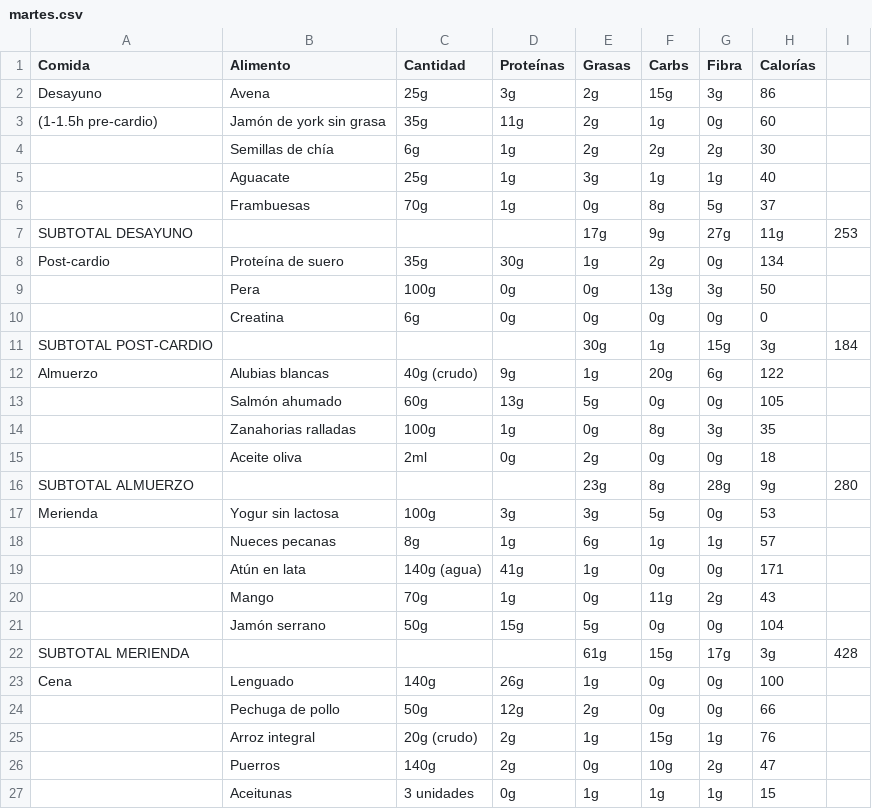
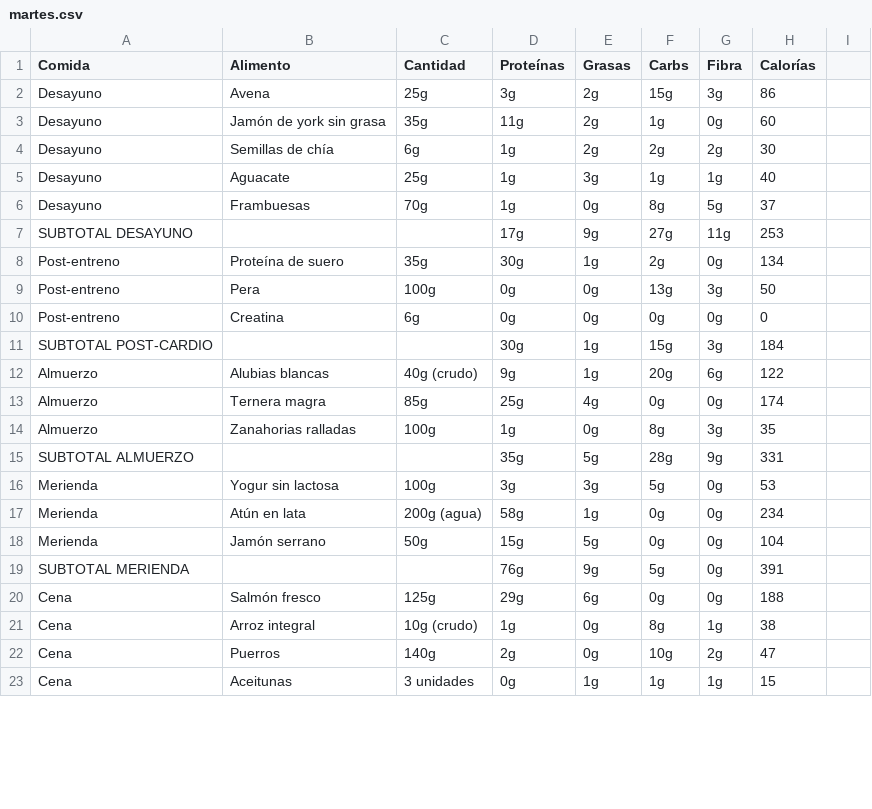
Before and after one commit to MauricioDomenech/gym-app, a CSV file: semana1/martes.csv, drawn as a sheet; only a part is shown; the diff covers the shown part only.

```diff
--- a/semana1/martes.csv
+++ b/semana1/martes.csv
@@ -2,26 +2,22 @@ Comida,Alimento,Cantidad,Proteínas,Grasas,Carbs,Fibra,Calorías
 Desayuno,Avena,25g,3g,2g,15g,3g,86
-(1-1.5h pre-cardio),Jamón de york sin grasa,35g,11g,2g,1g,0g,60
-,Semillas de chía,6g,1g,2g,2g,2g,30
-,Aguacate,25g,1g,3g,1g,1g,40
-,Frambuesas,70g,1g,0g,8g,5g,37
-SUBTOTAL DESAYUNO,,,,17g,9g,27g,11g,253
-Post-cardio,Proteína de suero,35g,30g,1g,2g,0g,134
-,Pera,100g,0g,0g,13g,3g,50
-,Creatina,6g,0g,0g,0g,0g,0
-SUBTOTAL POST-CARDIO,,,,30g,1g,15g,3g,184
+Desayuno,Jamón de york sin grasa,35g,11g,2g,1g,0g,60
+Desayuno,Semillas de chía,6g,1g,2g,2g,2g,30
+Desayuno,Aguacate,25g,1g,3g,1g,1g,40
+Desayuno,Frambuesas,70g,1g,0g,8g,5g,37
+SUBTOTAL DESAYUNO,,,17g,9g,27g,11g,253
+Post-entreno,Proteína de suero,35g,30g,1g,2g,0g,134
+Post-entreno,Pera,100g,0g,0g,13g,3g,50
+Post-entreno,Creatina,6g,0g,0g,0g,0g,0
+SUBTOTAL POST-CARDIO,,,30g,1g,15g,3g,184
 Almuerzo,Alubias blancas,40g (crudo),9g,1g,20g,6g,122
-,Salmón ahumado,60g,13g,5g,0g,0g,105
-,Zanahorias ralladas,100g,1g,0g,8g,3g,35
-,Aceite oliva,2ml,0g,2g,0g,0g,18
-SUBTOTAL ALMUERZO,,,,23g,8g,28g,9g,280
+Almuerzo,Ternera magra,85g,25g,4g,0g,0g,174
+Almuerzo,Zanahorias ralladas,100g,1g,0g,8g,3g,35
+SUBTOTAL ALMUERZO,,,35g,5g,28g,9g,331
 Merienda,Yogur sin lactosa,100g,3g,3g,5g,0g,53
-,Nueces pecanas,8g,1g,6g,1g,1g,57
-,Atún en lata,140g (agua),41g,1g,0g,0g,171
-,Mango,70g,1g,0g,11g,2g,43
-,Jamón serrano,50g,15g,5g,0g,0g,104
-SUBTOTAL MERIENDA,,,,61g,15g,17g,3g,428
-Cena,Lenguado,140g,26g,1g,0g,0g,100
-,Pechuga de pollo,50g,12g,2g,0g,0g,66
-,Arroz integral,20g (crudo),2g,1g,15g,1g,76
-,Puerros,140g,2g,0g,10g,2g,47
-,Aceitunas,3 unidades,0g,1g,1g,1g,15
+Merienda,Atún en lata,200g (agua),58g,1g,0g,0g,234
+Merienda,Jamón serrano,50g,15g,5g,0g,0g,104
+SUBTOTAL MERIENDA,,,76g,9g,5g,0g,391
+Cena,Salmón fresco,125g,29g,6g,0g,0g,188
+Cena,Arroz integral,10g (crudo),1g,0g,8g,1g,38
+Cena,Puerros,140g,2g,0g,10g,2g,47
+Cena,Aceitunas,3 unidades,0g,1g,1g,1g,15
```
Also changed, not shown: 2 added rows and 2 removed rows elsewhere in this file, semana1/sabado.csv, semana1/viernes.csv, 11 other files.
